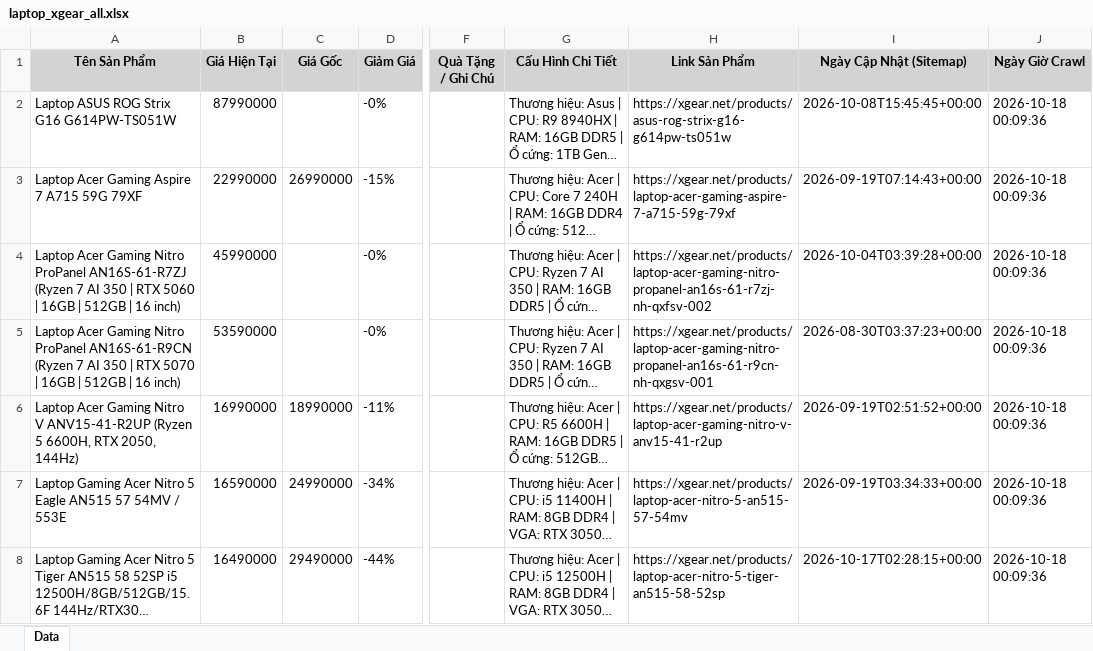
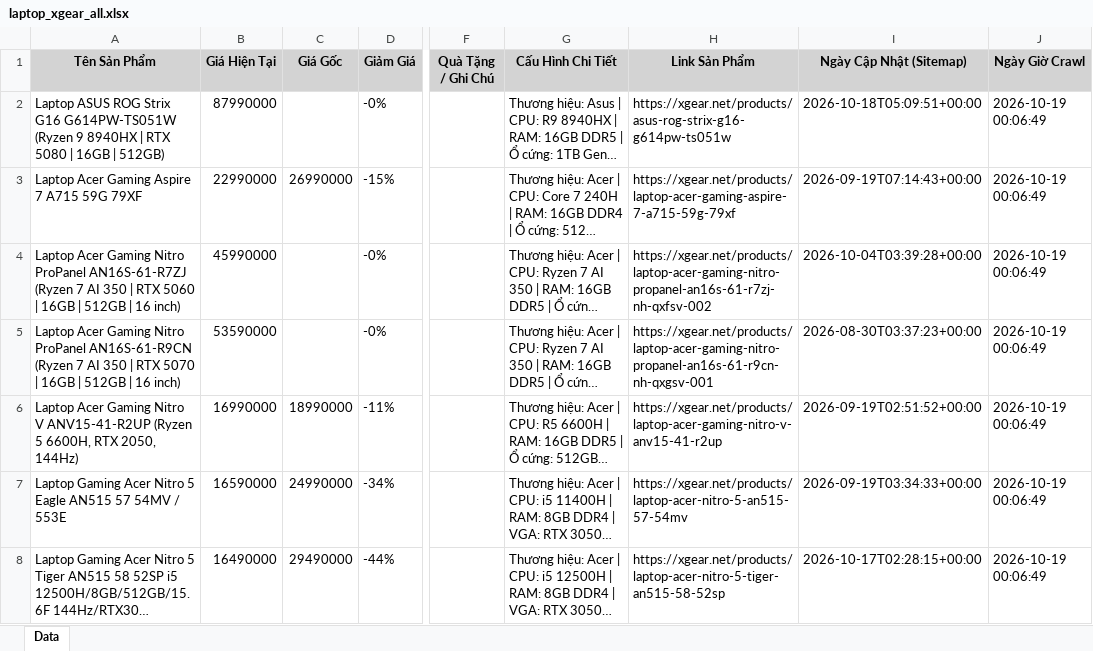
Before and after one commit to QuangTran-deptrai/crawl_laptop, an Excel workbook: laptop_xgear_all.xlsx, sheet Data, drawn as a sheet; only a part is shown, gaps mark what is left out; long unchanged cells end in …; values as stored, in another font and other column widths than the file's, no borders; the diff covers the shown part only; the diff names each change by its address in the sheet, - before the commit and + after, or states it on an @@ line.

```diff
--- a/laptop_xgear_all.xlsx (sheet Data)
+++ b/laptop_xgear_all.xlsx (sheet Data)
-A2 (Tên Sản Phẩm): …G16 G614PW-TS051W
+A2 (Tên Sản Phẩm): …G16 G614PW-TS051W (Ryzen 9 8940HX | RTX 5080 | 16GB | 512GB)
-I2 (Ngày Cập Nhật (Sitemap)): 2026-10-08T15:45:45+00:00
+I2 (Ngày Cập Nhật (Sitemap)): 2026-10-18T05:09:51+00:00
-J2:J8 (Ngày Giờ Crawl): 2026-10-18 00:09:36
+J2:J8 (Ngày Giờ Crawl): 2026-10-19 00:06:49
```
Also changed, not shown: 7 removed rows and 455 edited cells elsewhere in this sheet, laptop_cellphones_all.xlsx, laptop_fptshop_all.xlsx, 4 other files.
